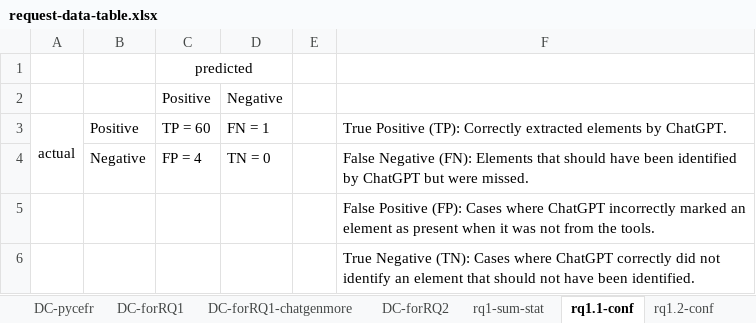
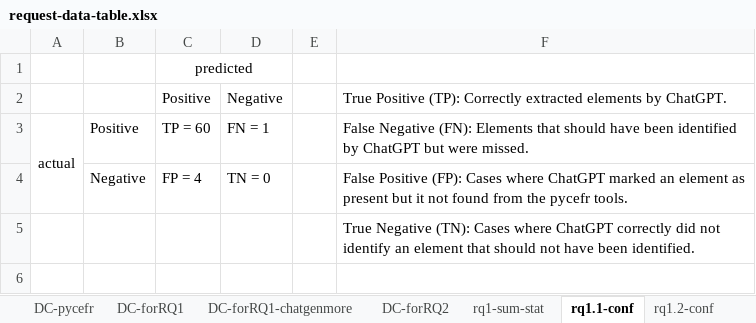
Before and after one commit to panitnt/adjusting-proficiency-llm, an Excel workbook: request-data-table.xlsx, sheet rq1.1-conf, drawn as a sheet; values as stored, in another font and other column widths than the file's, no borders; charts and pictures not drawn; the diff names each change by its address in the sheet, - before the commit and + after, or states it on an @@ line.

Commit message:
Update sheet file

```diff
--- a/request-data-table.xlsx (sheet rq1.1-conf)
+++ b/request-data-table.xlsx (sheet rq1.1-conf)
-F2: (empty)
+F2: True Positive (TP): Correctly extracted elements by ChatGPT.
-F3: True Positive (TP): Correctly extracted elements by ChatGPT.
+F3: False Negative (FN): Elements that should have been identified by ChatGPT but were missed.
-F4: False Negative (FN): Elements that should have been identified by ChatGPT but were missed.
+F4: False Positive (FP): Cases where ChatGPT marked an element as present but it not found from the pycefr tools.
-row 5:  |  |  |  |  | False Positive (FP): Cases where ChatGPT incorrectly marked an element as present when it was not from the tools.
```
Also changed, not shown: sheet rq1.2-conf, 1 other file.
